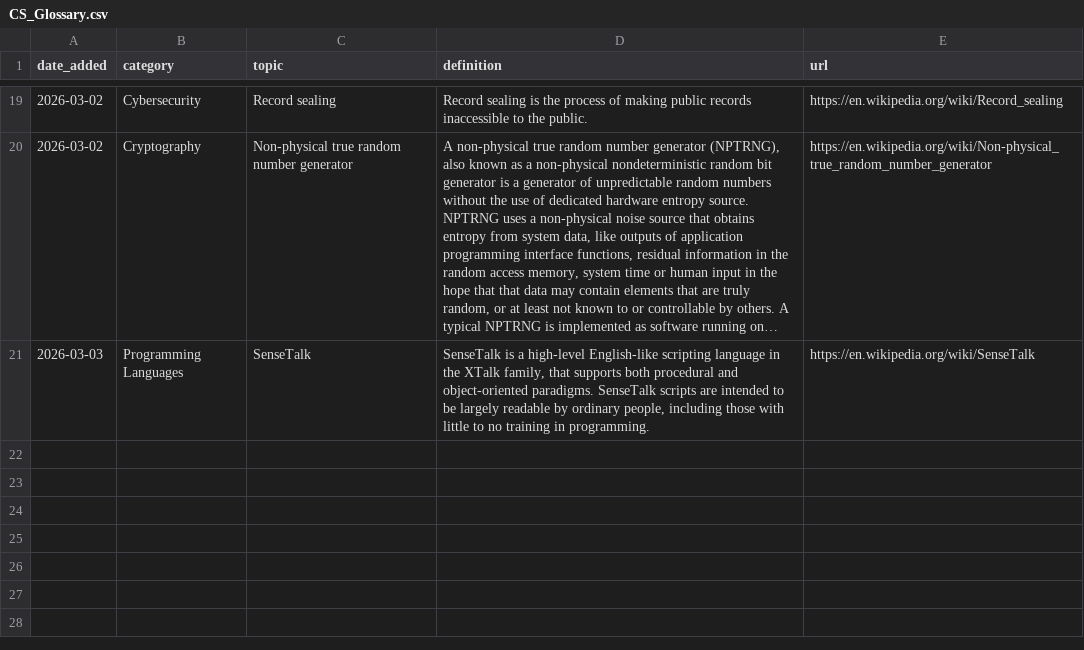
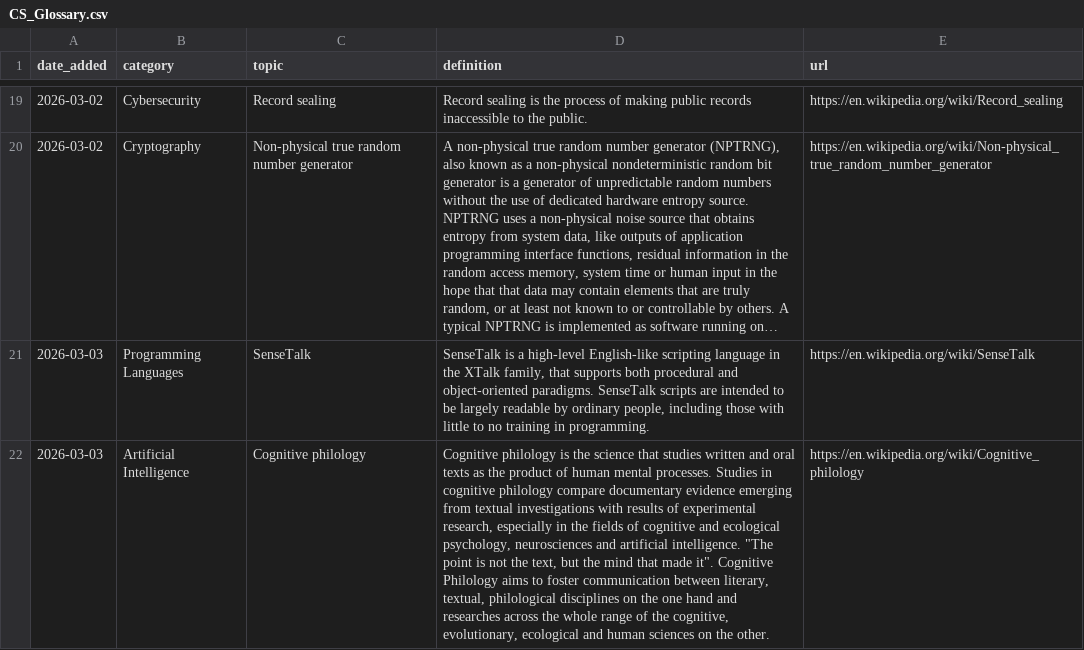
Before and after one commit to Jeffin03/DevDigest, a CSV file: CS_Glossary.csv, drawn as a sheet; only a part is shown, gaps mark what is left out; long unchanged cells end in …; the diff names each change by its address in the sheet, - before the commit and + after, or states it on an @@ line.

```diff
--- a/CS_Glossary.csv
+++ b/CS_Glossary.csv
+row 22: 2026-03-03 | Artificial Intelligence | Cognitive philology | Cognitive philology is the science that studies written and oral texts as the product of human mental processes. Studies in cognitive philology compare documentary evidence emerging from textual investigations with results of experimental research, especially in the fields of cognitive and ecological psychology, neurosciences and artificial intelligence. "The point is not the text, but the mind that made it". Cognitive Philology aims to foster communication between literary, textual, philological disciplines on the one hand and researches across the whole range of the cognitive, evolutionary, ecological and human sciences on the other. | https://en.wikipedia.org/wiki/Cognitive_philology
```
